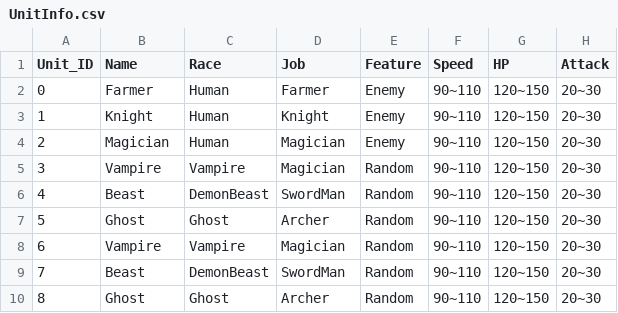
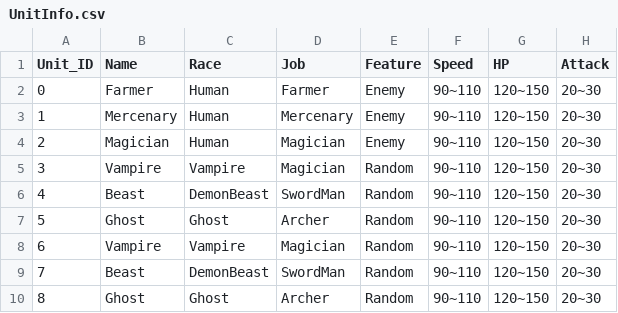
Before and after one commit to SlayTheHero/SlayTheHero, a CSV file: Assets/Resources/CSVs/UnitInfo.csv, drawn as a sheet; only a part is shown; the diff names each change by its address in the sheet, - before the commit and + after, or states it on an @@ line.

```diff
--- a/Assets/Resources/CSVs/UnitInfo.csv
+++ b/Assets/Resources/CSVs/UnitInfo.csv
-B3 (Name): Knight
+B3 (Name): Mercenary
-D3 (Job): Knight
+D3 (Job): Mercenary
```
Also changed, not shown: Assets/Resources/CSVs/SkillInfo.CSV, 20 other files.
